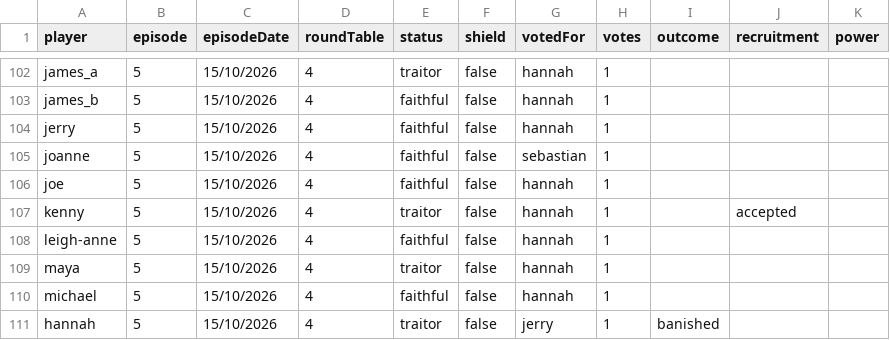
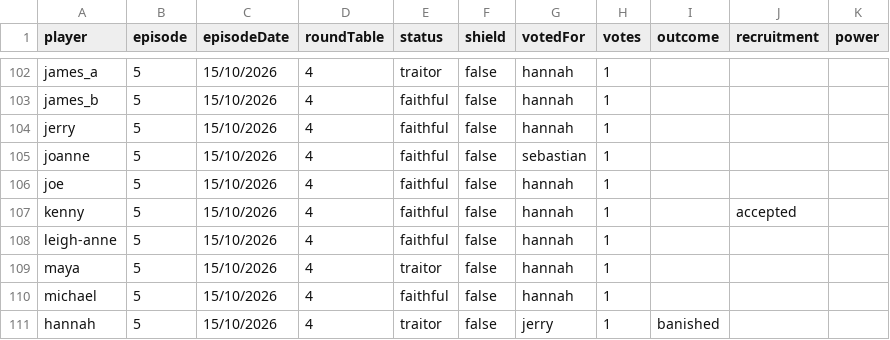
Before and after one commit to simonprickett/celebrity-traitors-workshop, a CSV file: data/csv/main_game.csv, drawn as a sheet; only a part is shown, gaps mark what is left out.

Commit message:
Cleared up some more data issues.

```diff
--- a/data/csv/main_game.csv
+++ b/data/csv/main_game.csv
@@ -106,3 +106,3 @@ joanne,5,15/10/2026,4,faithful,false,sebastian,1,,,
 joe,5,15/10/2026,4,faithful,false,hannah,1,,,
-kenny,5,15/10/2026,4,traitor,false,hannah,1,,accepted,
+kenny,5,15/10/2026,4,faithful,false,hannah,1,,accepted,
 leigh-anne,5,15/10/2026,4,faithful,false,hannah,1,,,
```
Also changed, not shown: 3 other files.
